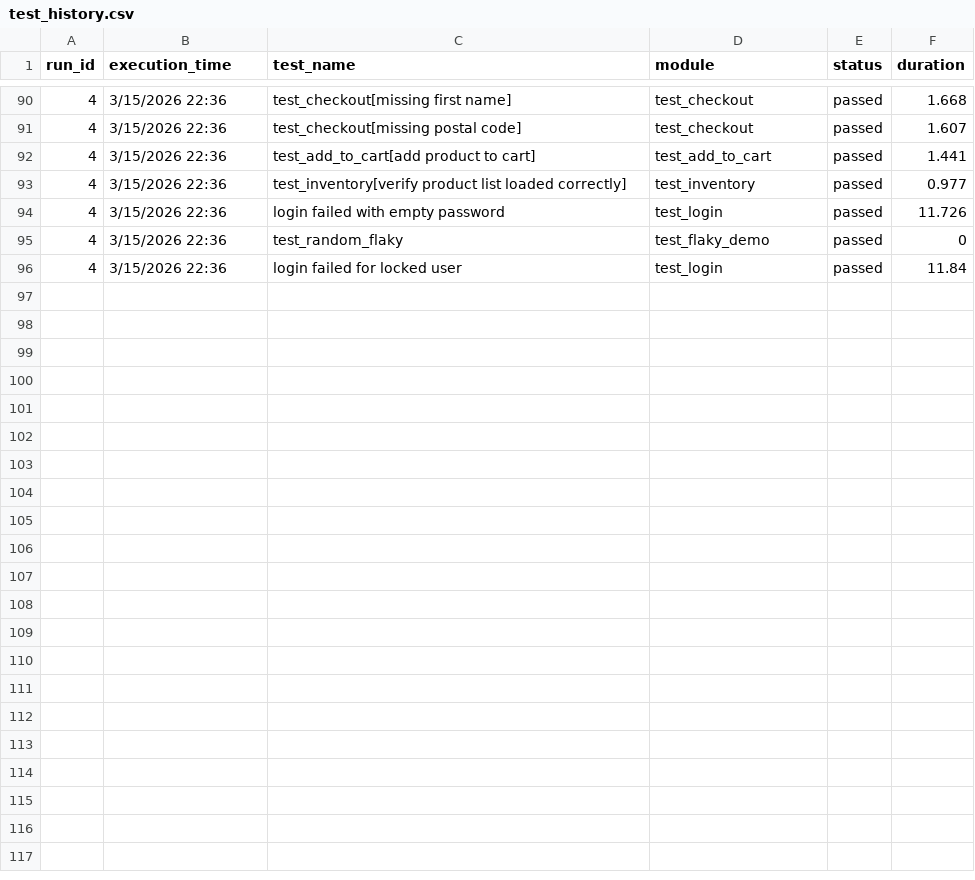
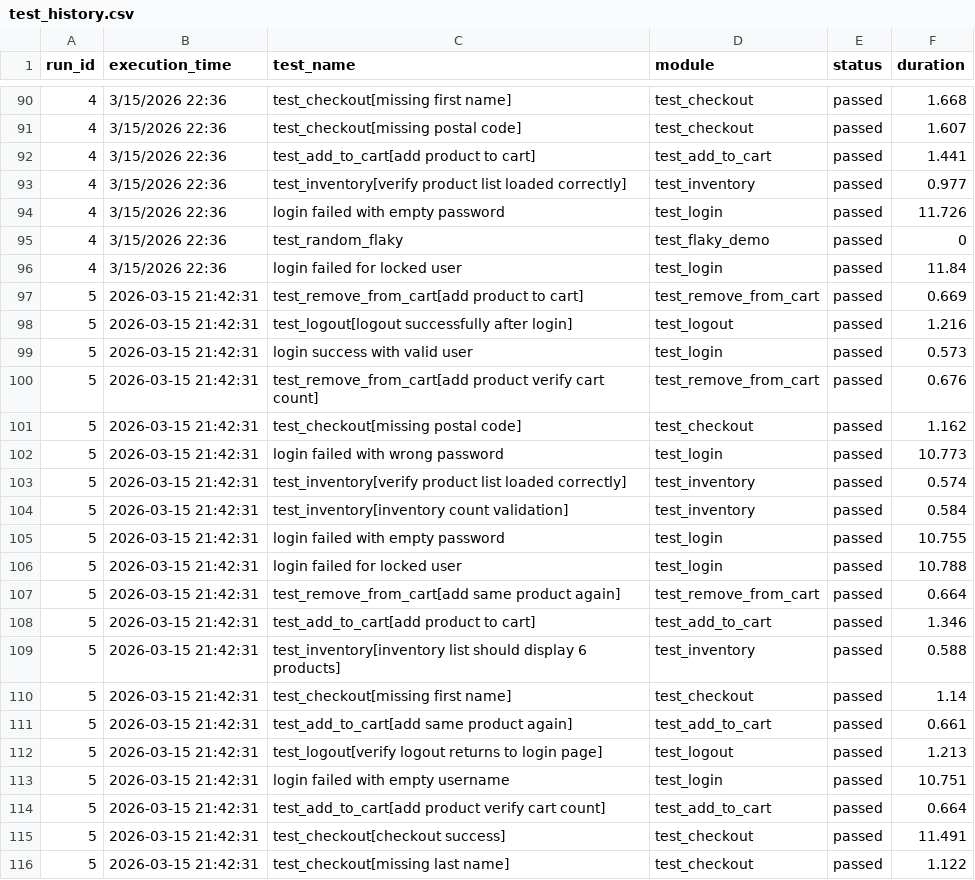
Before and after one commit to xiaoyu931/automation-testing-platform, a CSV file: reports/test_history.csv, drawn as a sheet; only a part is shown, gaps mark what is left out.

```diff
--- a/reports/test_history.csv
+++ b/reports/test_history.csv
@@ -96 +96,21 @@ run_id,execution_time,test_name,module,status,duration
 4,3/15/2026 22:36,login failed for locked user,test_login,passed,11.84
+5,2026-03-15 21:42:31,test_remove_from_cart[add product to cart],test_remove_from_cart,passed,0.669,
+5,2026-03-15 21:42:31,test_logout[logout successfully after login],test_logout,passed,1.216,
+5,2026-03-15 21:42:31,login success with valid user,test_login,passed,0.573,
+5,2026-03-15 21:42:31,test_remove_from_cart[add product verify cart count],test_remove_from_cart,passed,0.676,
+5,2026-03-15 21:42:31,test_checkout[missing postal code],test_checkout,passed,1.162,
+5,2026-03-15 21:42:31,login failed with wrong password,test_login,passed,10.773,
+5,2026-03-15 21:42:31,test_inventory[verify product list loaded correctly],test_inventory,passed,0.574,
+5,2026-03-15 21:42:31,test_inventory[inventory count validation],test_inventory,passed,0.584,
+5,2026-03-15 21:42:31,login failed with empty password,test_login,passed,10.755,
+5,2026-03-15 21:42:31,login failed for locked user,test_login,passed,10.788,
+5,2026-03-15 21:42:31,test_remove_from_cart[add same product again],test_remove_from_cart,passed,0.664,
+5,2026-03-15 21:42:31,test_add_to_cart[add product to cart],test_add_to_cart,passed,1.346,
+5,2026-03-15 21:42:31,test_inventory[inventory list should display 6 products],test_inventory,passed,0.588,
+5,2026-03-15 21:42:31,test_checkout[missing first name],test_checkout,passed,1.14,
+5,2026-03-15 21:42:31,test_add_to_cart[add same product again],test_add_to_cart,passed,0.661,
+5,2026-03-15 21:42:31,test_logout[verify logout returns to login page],test_logout,passed,1.213,
+5,2026-03-15 21:42:31,login failed with empty username,test_login,passed,10.751,
+5,2026-03-15 21:42:31,test_add_to_cart[add product verify cart count],test_add_to_cart,passed,0.664,
+5,2026-03-15 21:42:31,test_checkout[checkout success],test_checkout,passed,11.491,
+5,2026-03-15 21:42:31,test_checkout[missing last name],test_checkout,passed,1.122,
```
Also changed, not shown: reports/test_execution.csv.
